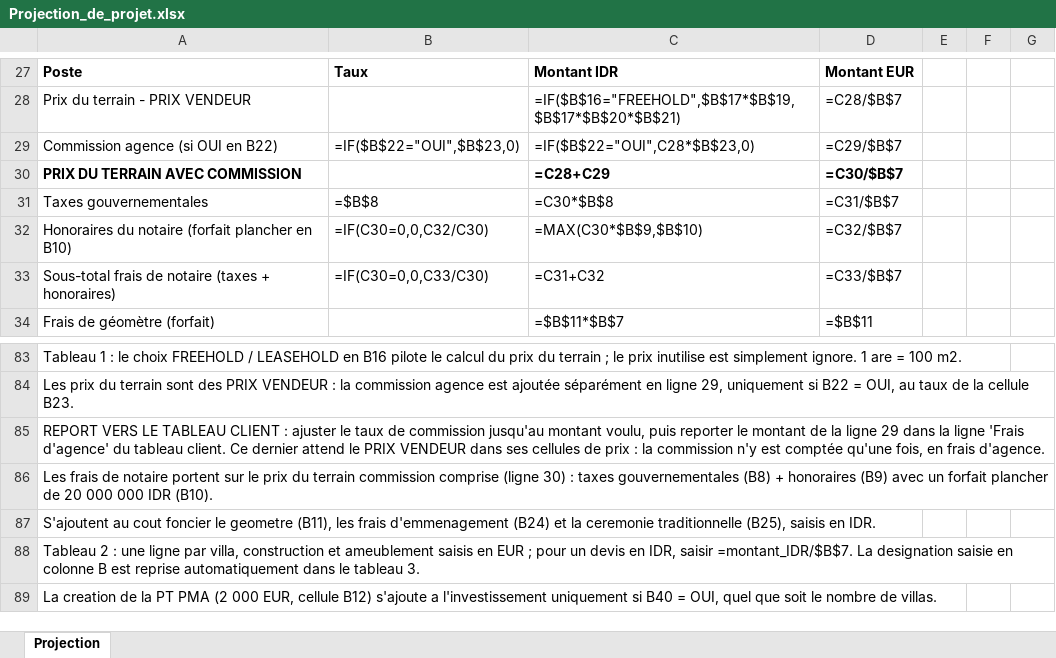
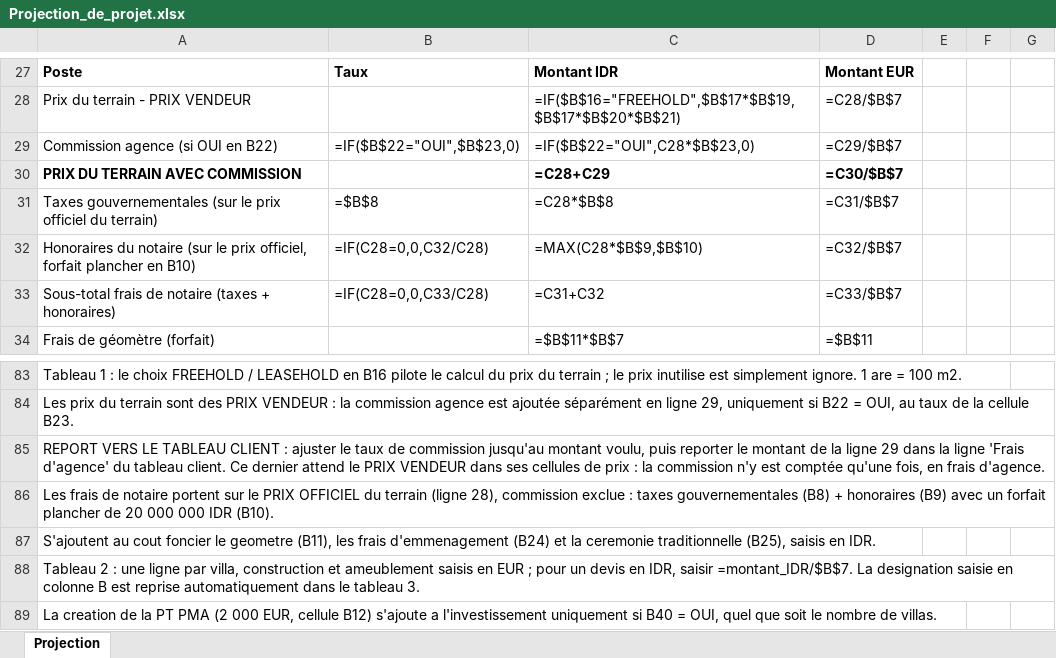
Before and after one commit to alghostrader/jamal, an Excel workbook: transactions/Projection_de_projet.xlsx, sheet Projection, drawn as a sheet; only a part is shown, gaps mark what is left out; values as stored, in another font and other column widths than the file's, no borders; formulas without a stored value are shown as written; conditional formats not drawn; the diff names each change by its address in the sheet, - before the commit and + after, or states it on an @@ line.

```diff
--- a/transactions/Projection_de_projet.xlsx (sheet Projection)
+++ b/transactions/Projection_de_projet.xlsx (sheet Projection)
-A31: Taxes gouvernementales
+A31: Taxes gouvernementales (sur le prix officiel du terrain)
-C31: =C30*$B$8
+C31: =C28*$B$8
-A32: …du notaire (forfait plancher en…
+A32: …du notaire (sur le prix officiel, forfait plancher en…
-B32: =IF(C30=0,0,C32/C30)
+B32: =IF(C28=0,0,C32/C28)
-C32: =MAX(C30*$B$9,$B$10)
+C32: =MAX(C28*$B$9,$B$10)
-B33: =IF(C30=0,0,C33/C30)
+B33: =IF(C28=0,0,C33/C28)
-A86: …sur le prix du terrain commission comprise (ligne 30) : taxes…
+A86: …sur le PRIX OFFICIEL du terrain (ligne 28), commission exclue : taxes…
```
Also changed, not shown: transactions/Projection_de_projet_CLIENT.xlsx, transactions/Recap_transaction_fonciere_FREEHOLD_appel_de_fonds.xlsx, 3 other files.
